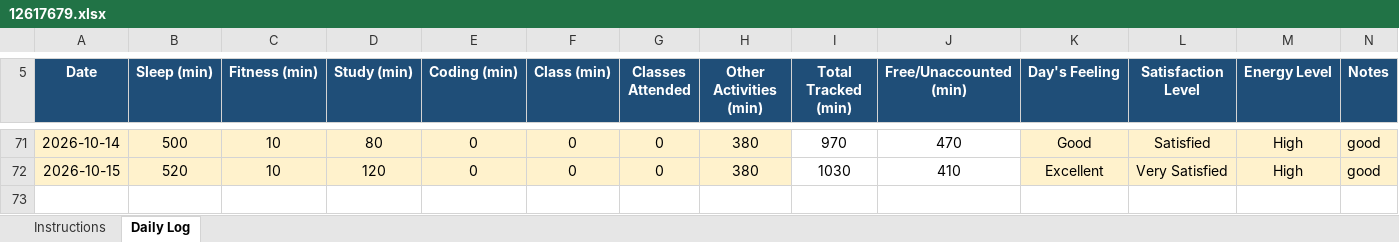
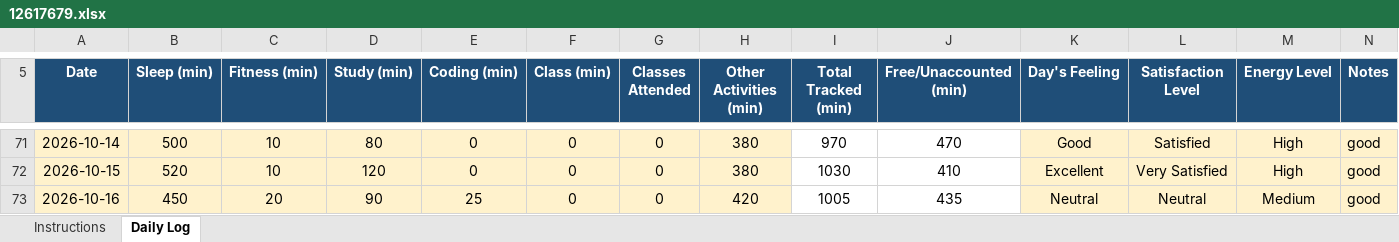
Before and after one commit to Mohit-2708/CAP776, an Excel workbook: 12617679.xlsx, sheet Daily Log, drawn as a sheet; only a part is shown, gaps mark what is left out; values as stored, in another font and other column widths than the file's, no borders; conditional formats not drawn; the diff names each change by its address in the sheet, - before the commit and + after, or states it on an @@ line.

Commit message:
66th commit

```diff
--- a/12617679.xlsx (sheet Daily Log)
+++ b/12617679.xlsx (sheet Daily Log)
+row 73: 2026-10-16 | 450 | 20 | 90 | 25 | 0 | 0 | 420 | 1005 | 435 | Neutral | Neutral | Medium | good
```
